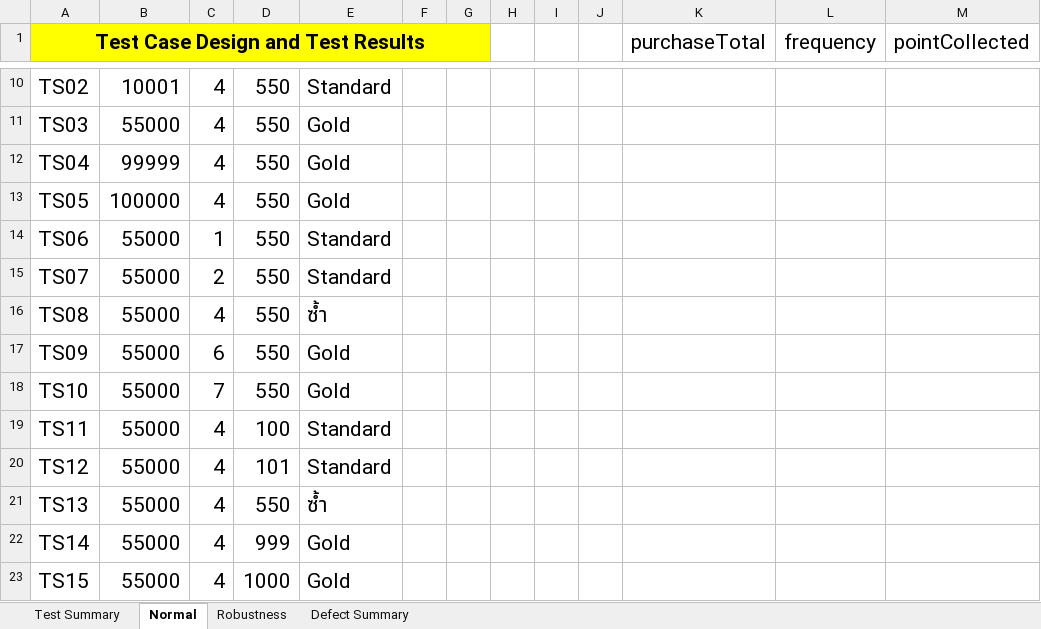
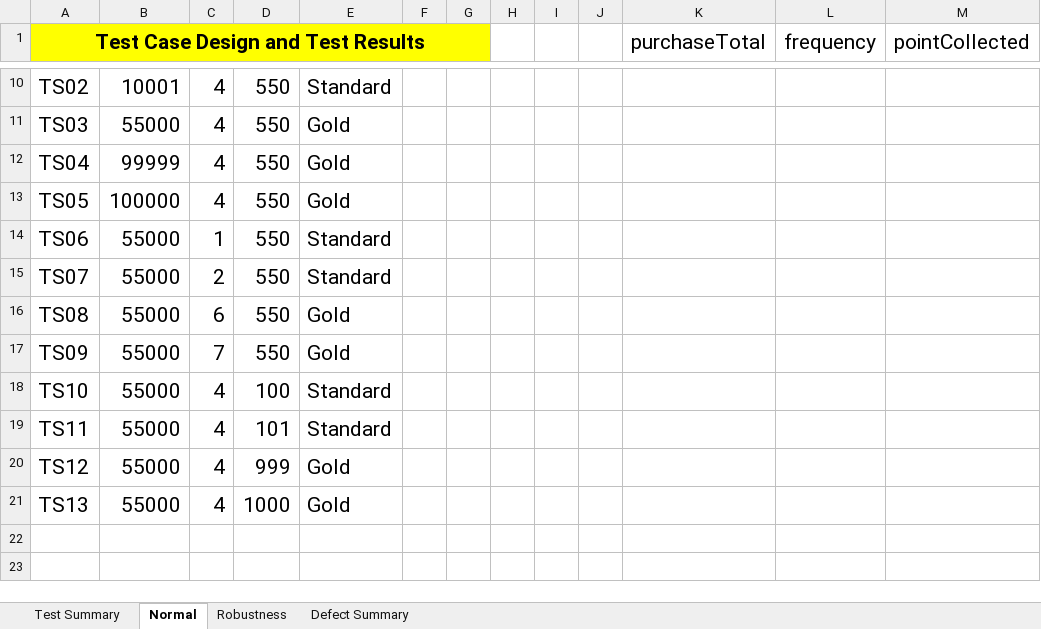
Before and after one commit to Nezuccho/lab_cp353201, an Excel workbook: Lab4_BVT/Lab4.xlsx, sheet Normal, drawn as a sheet; only a part is shown, gaps mark what is left out; values as stored, in another font and other column widths than the file's, no borders; the diff names each change by its address in the sheet, - before the commit and + after, or states it on an @@ line.

Commit message:
Update Lab4.xlsx

```diff
--- a/Lab4_BVT/Lab4.xlsx (sheet Normal)
+++ b/Lab4_BVT/Lab4.xlsx (sheet Normal)
-C16: 4
+C16: 6
-E16: ซ้ำ
+E16: Gold
-C17: 6
+C17: 7
-C18: 7
+C18: 4
-D18: 550
+D18: 100
-E18: Gold
+E18: Standard
-D19: 100
+D19: 101
-D20: 101
+D20: 999
-E20: Standard
+E20: Gold
-D21: 550
+D21: 1000
-E21: ซ้ำ
+E21: Gold
-row 22: TS14 | 55000 | 4 | 999 | Gold
-row 23: TS15 | 55000 | 4 | 1000 | Gold
```
